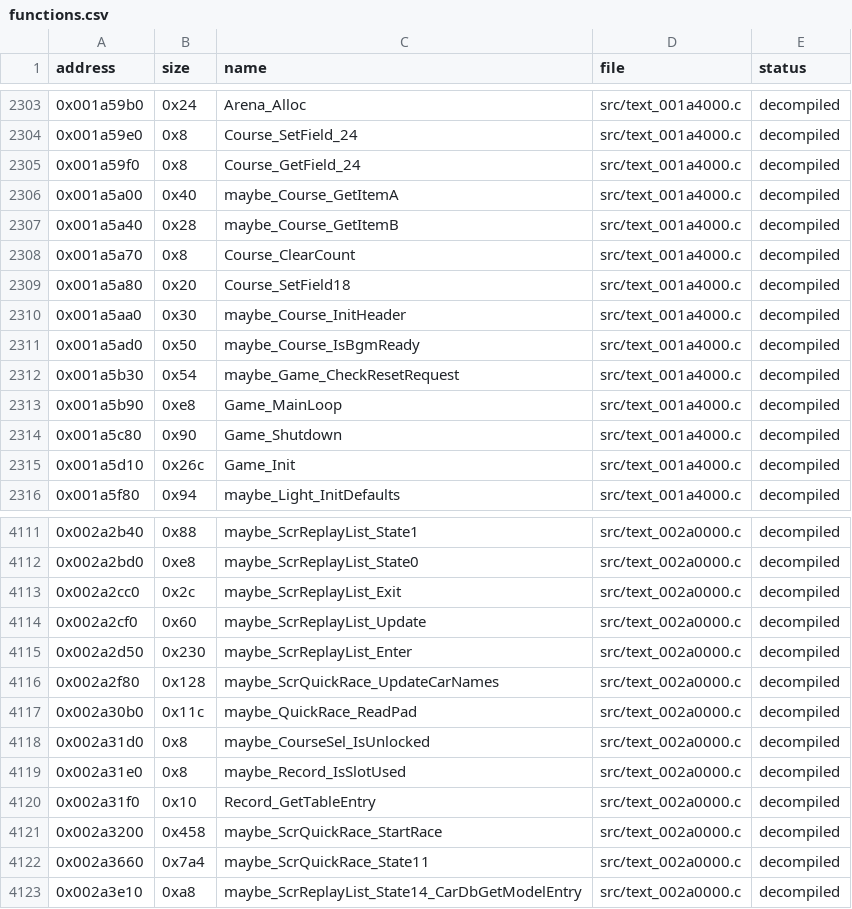
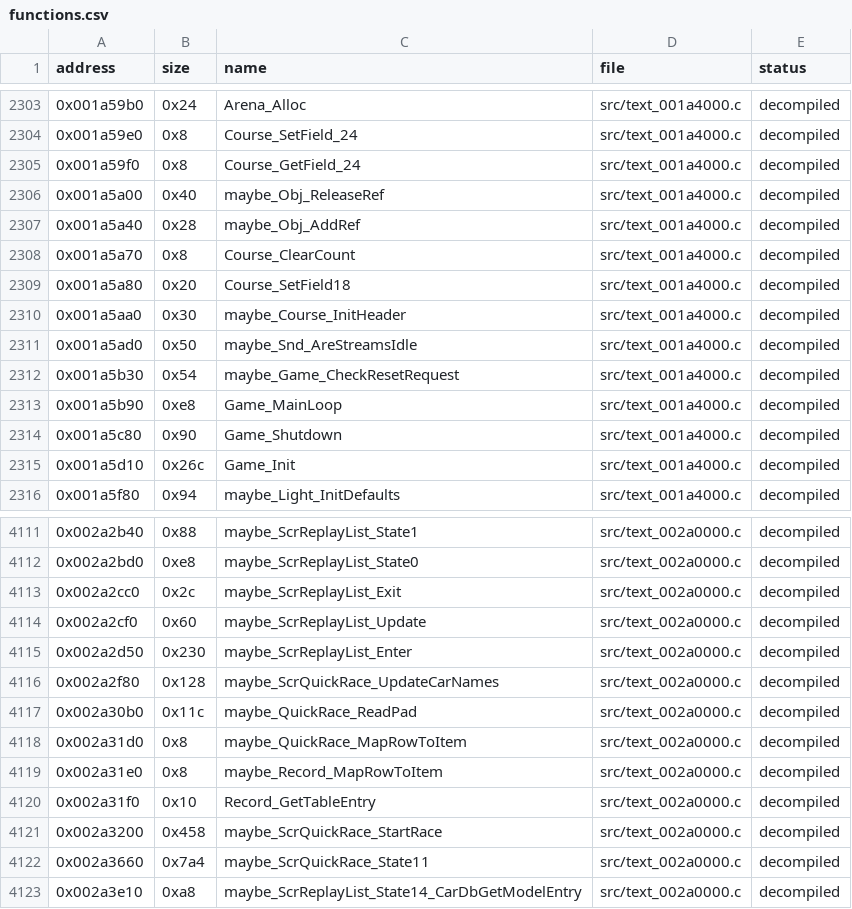
Before and after one commit to ShawnDarr96/Kaido-Decomp-Racer, a CSV file: decomp/functions.csv, drawn as a sheet; only a part is shown, gaps mark what is left out.

```diff
--- a/decomp/functions.csv
+++ b/decomp/functions.csv
@@ -2305,4 +2305,4 @@ address,size,name,file,status
 0x001a59f0,0x8,Course_GetField_24,src/text_001a4000.c,decompiled
-0x001a5a00,0x40,maybe_Course_GetItemA,src/text_001a4000.c,decompiled
-0x001a5a40,0x28,maybe_Course_GetItemB,src/text_001a4000.c,decompiled
+0x001a5a00,0x40,maybe_Obj_ReleaseRef,src/text_001a4000.c,decompiled
+0x001a5a40,0x28,maybe_Obj_AddRef,src/text_001a4000.c,decompiled
 0x001a5a70,0x8,Course_ClearCount,src/text_001a4000.c,decompiled
@@ -2310,3 +2310,3 @@ address,size,name,file,status
 0x001a5aa0,0x30,maybe_Course_InitHeader,src/text_001a4000.c,decompiled
-0x001a5ad0,0x50,maybe_Course_IsBgmReady,src/text_001a4000.c,decompiled
+0x001a5ad0,0x50,maybe_Snd_AreStreamsIdle,src/text_001a4000.c,decompiled
 0x001a5b30,0x54,maybe_Game_CheckResetRequest,src/text_001a4000.c,decompiled
@@ -4117,4 +4117,4 @@ address,size,name,file,status
 0x002a30b0,0x11c,maybe_QuickRace_ReadPad,src/text_002a0000.c,decompiled
-0x002a31d0,0x8,maybe_CourseSel_IsUnlocked,src/text_002a0000.c,decompiled
-0x002a31e0,0x8,maybe_Record_IsSlotUsed,src/text_002a0000.c,decompiled
+0x002a31d0,0x8,maybe_QuickRace_MapRowToItem,src/text_002a0000.c,decompiled
+0x002a31e0,0x8,maybe_Record_MapRowToItem,src/text_002a0000.c,decompiled
 0x002a31f0,0x10,Record_GetTableEntry,src/text_002a0000.c,decompiled
```
Also changed, not shown: config/symbols.csv, decomp/xrefs.csv, 12 other files.
